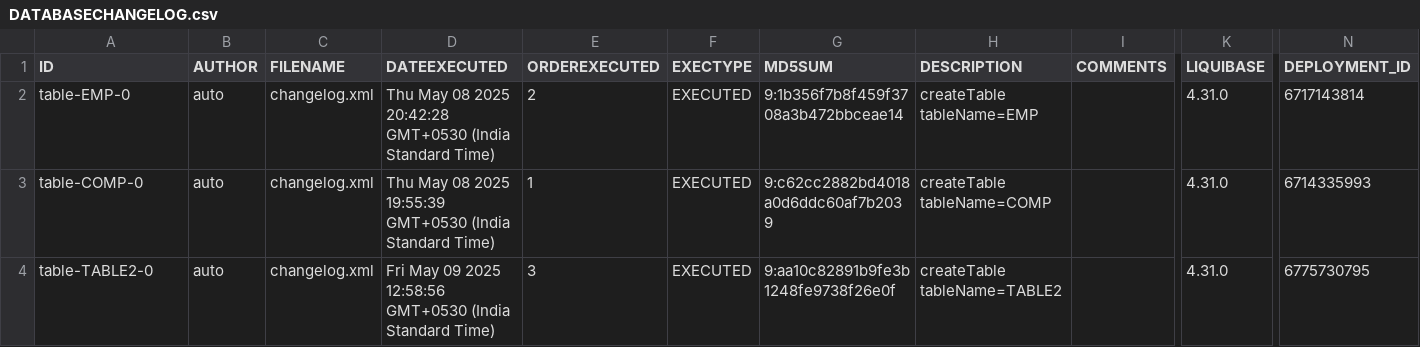
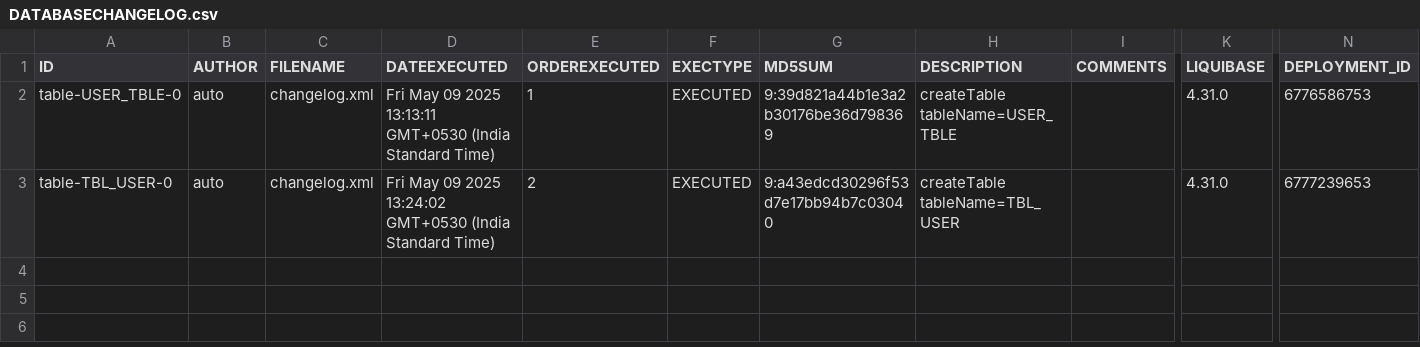
Before and after one commit to BhartiPund/liquibase-mysql-project-node, a CSV file: oracle_backup_ORACLE_CONNECTION/data/DATABASECHANGELOG.csv, drawn as a sheet; only a part is shown, gaps mark what is left out; removed rows and columns are numbered as before the commit, all else as after; rows hold the shown columns only; the diff names each change by its address in the sheet, - before the commit and + after, or states it on an @@ line.

Commit message:
Backup for ORACLE CONNECTION

```diff
--- a/oracle_backup_ORACLE_CONNECTION/data/DATABASECHANGELOG.csv
+++ b/oracle_backup_ORACLE_CONNECTION/data/DATABASECHANGELOG.csv
-row 2: table-EMP-0 | auto | changelog.xml | Thu May 08 2025 20:42:28 GMT+0530 (India Standard Time) | 2 | EXECUTED | 9:1b356f7b8f459f3708a3b472bbceae14 | createTable tableName=EMP |  | 4.31.0 | 6717143814
-A2 (ID): table-COMP-0
+A2 (ID): table-USER_TBLE-0
-D2 (DATEEXECUTED): Thu May 08 2025 19:55:39 GMT+0530 (India…
+D2 (DATEEXECUTED): Fri May 09 2025 13:13:11 GMT+0530 (India…
-G2 (MD5SUM): 9:c62cc2882bd4018a0d6ddc60af7b2039
+G2 (MD5SUM): 9:39d821a44b1e3a2b30176be36d798369
-H2 (DESCRIPTION): createTable tableName=COMP
+H2 (DESCRIPTION): createTable tableName=USER_TBLE
-N2 (DEPLOYMENT_ID): 6714335993
+N2 (DEPLOYMENT_ID): 6776586753
-A3 (ID): table-TABLE2-0
+A3 (ID): table-TBL_USER-0
-D3 (DATEEXECUTED): …09 2025 12:58:56 GMT+0530 (India…
+D3 (DATEEXECUTED): …09 2025 13:24:02 GMT+0530 (India…
-E3 (ORDEREXECUTED): 3
+E3 (ORDEREXECUTED): 2
-G3 (MD5SUM): 9:aa10c82891b9fe3b1248fe9738f26e0f
+G3 (MD5SUM): 9:a43edcd30296f53d7e17bb94b7c03040
-H3 (DESCRIPTION): createTable tableName=TABLE2
+H3 (DESCRIPTION): createTable tableName=TBL_USER
-N3 (DEPLOYMENT_ID): 6775730795
+N3 (DEPLOYMENT_ID): 6777239653
```
Also changed, not shown: 4 other files.
